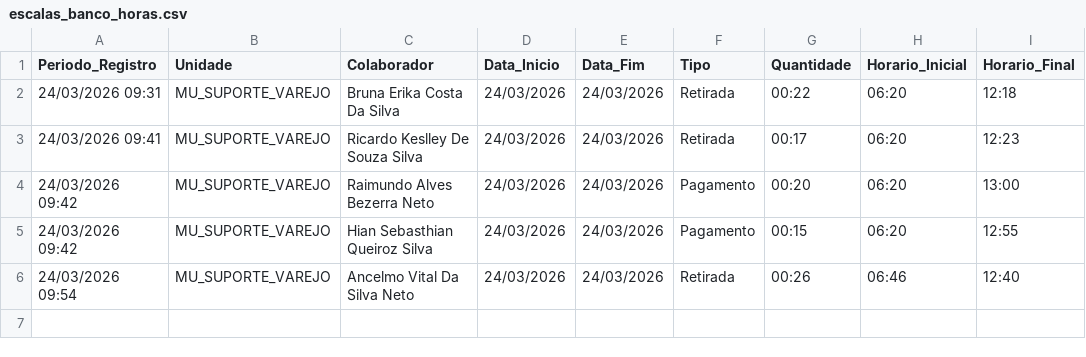
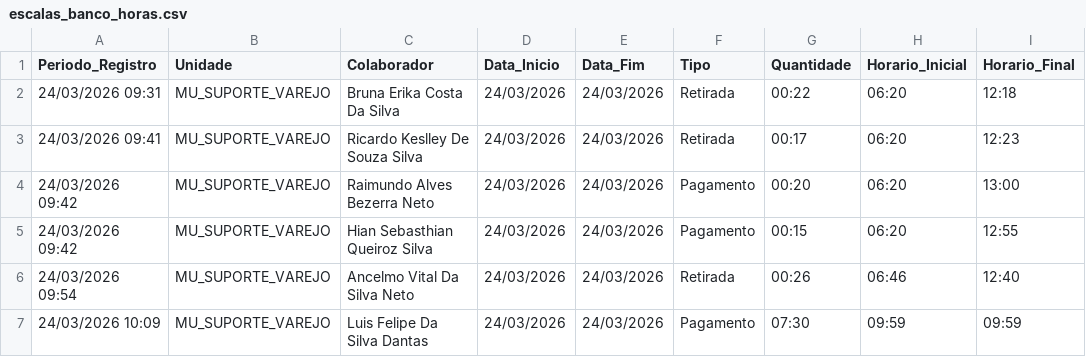
Before and after one commit to krepss/brisanet-dashboard, a CSV file: escalas_banco_horas.csv, drawn as a sheet.

```diff
--- a/escalas_banco_horas.csv
+++ b/escalas_banco_horas.csv
@@ -6 +6,2 @@ Periodo_Registro,Unidade,Colaborador,Data_Inicio,Data_Fim,Tipo,Quantidade,Horari
 24/03/2026 09:54,MU_SUPORTE_VAREJO,Ancelmo Vital Da Silva Neto,24/03/2026,24/03/2026,Retirada,00:26,06:46,12:40
+24/03/2026 10:09,MU_SUPORTE_VAREJO,Luis Felipe Da Silva Dantas,24/03/2026,24/03/2026,Pagamento,07:30,09:59,09:59
```
